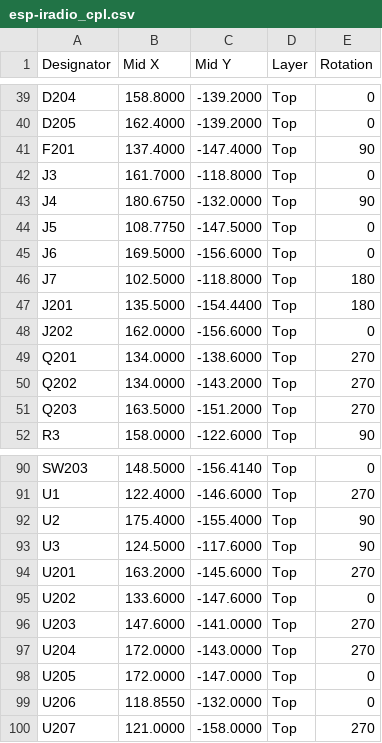
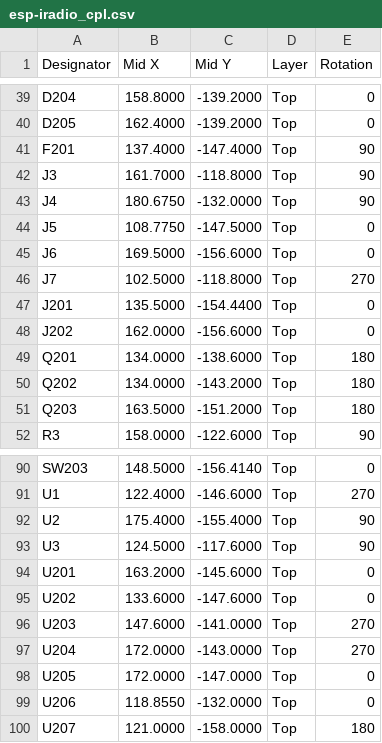
Before and after one commit to hghaken/ESP-iRadio, a CSV file: KiCad/esp-iradio/jlcpcb/esp-iradio_cpl.csv, drawn as a sheet; only a part is shown, gaps mark what is left out.

```diff
--- a/KiCad/esp-iradio/jlcpcb/esp-iradio_cpl.csv
+++ b/KiCad/esp-iradio/jlcpcb/esp-iradio_cpl.csv
@@ -41,3 +41,3 @@ D205,162.4000,-139.2000,Top,0
 F201,137.4000,-147.4000,Top,90
-J3,161.7000,-118.8000,Top,0
+J3,161.7000,-118.8000,Top,90
 J4,180.6750,-132.0000,Top,90
@@ -45,8 +45,8 @@ J5,108.7750,-147.5000,Top,0
 J6,169.5000,-156.6000,Top,0
-J7,102.5000,-118.8000,Top,180
-J201,135.5000,-154.4400,Top,180
+J7,102.5000,-118.8000,Top,270
+J201,135.5000,-154.4400,Top,0
 J202,162.0000,-156.6000,Top,0
-Q201,134.0000,-138.6000,Top,270
-Q202,134.0000,-143.2000,Top,270
-Q203,163.5000,-151.2000,Top,270
+Q201,134.0000,-138.6000,Top,180
+Q202,134.0000,-143.2000,Top,180
+Q203,163.5000,-151.2000,Top,180
 R3,158.0000,-122.6000,Top,90
@@ -93,3 +93,3 @@ U2,175.4000,-155.4000,Top,90
 U3,124.5000,-117.6000,Top,90
-U201,163.2000,-145.6000,Top,270
+U201,163.2000,-145.6000,Top,0
 U202,133.6000,-147.6000,Top,0
@@ -99,2 +99,2 @@ U205,172.0000,-147.0000,Top,0
 U206,118.8550,-132.0000,Top,0
-U207,121.0000,-158.0000,Top,270
+U207,121.0000,-158.0000,Top,180
```
Also changed, not shown: 3 other files.
